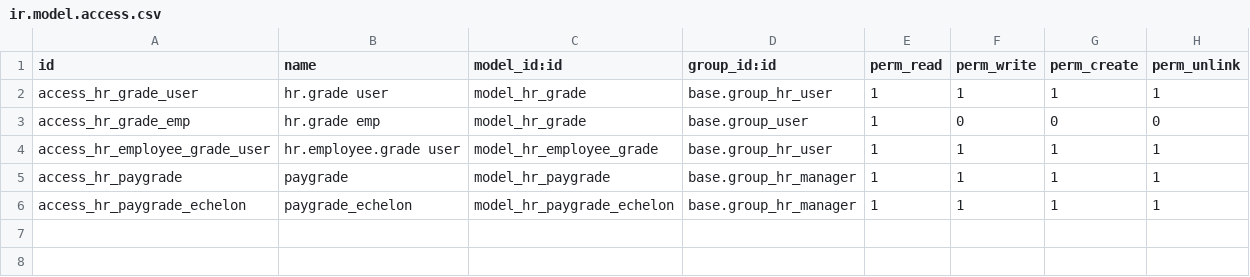
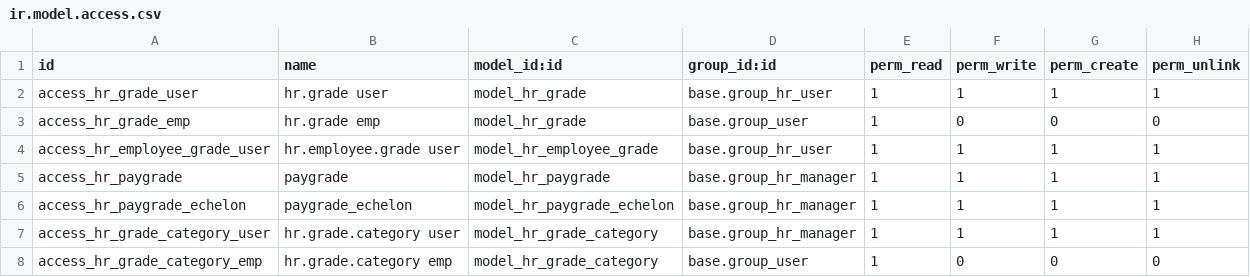
Before and after one commit to ma-mission/openerp-addons, a CSV file: hr_grade/security/ir.model.access.csv, drawn as a sheet.

```diff
--- a/hr_grade/security/ir.model.access.csv
+++ b/hr_grade/security/ir.model.access.csv
@@ -6 +6,3 @@ access_hr_paygrade,paygrade,model_hr_paygrade,base.group_hr_manager,1,1,1,1
 access_hr_paygrade_echelon,paygrade_echelon,model_hr_paygrade_echelon,base.group_hr_manager,1,1,1,1
+access_hr_grade_category_user,hr.grade.category user,model_hr_grade_category,base.group_hr_manager,1,1,1,1
+access_hr_grade_category_emp,hr.grade.category emp,model_hr_grade_category,base.group_user,1,0,0,0
```
Also changed, not shown: hr_ma/data/hr.grade.csv, 4 other files.
